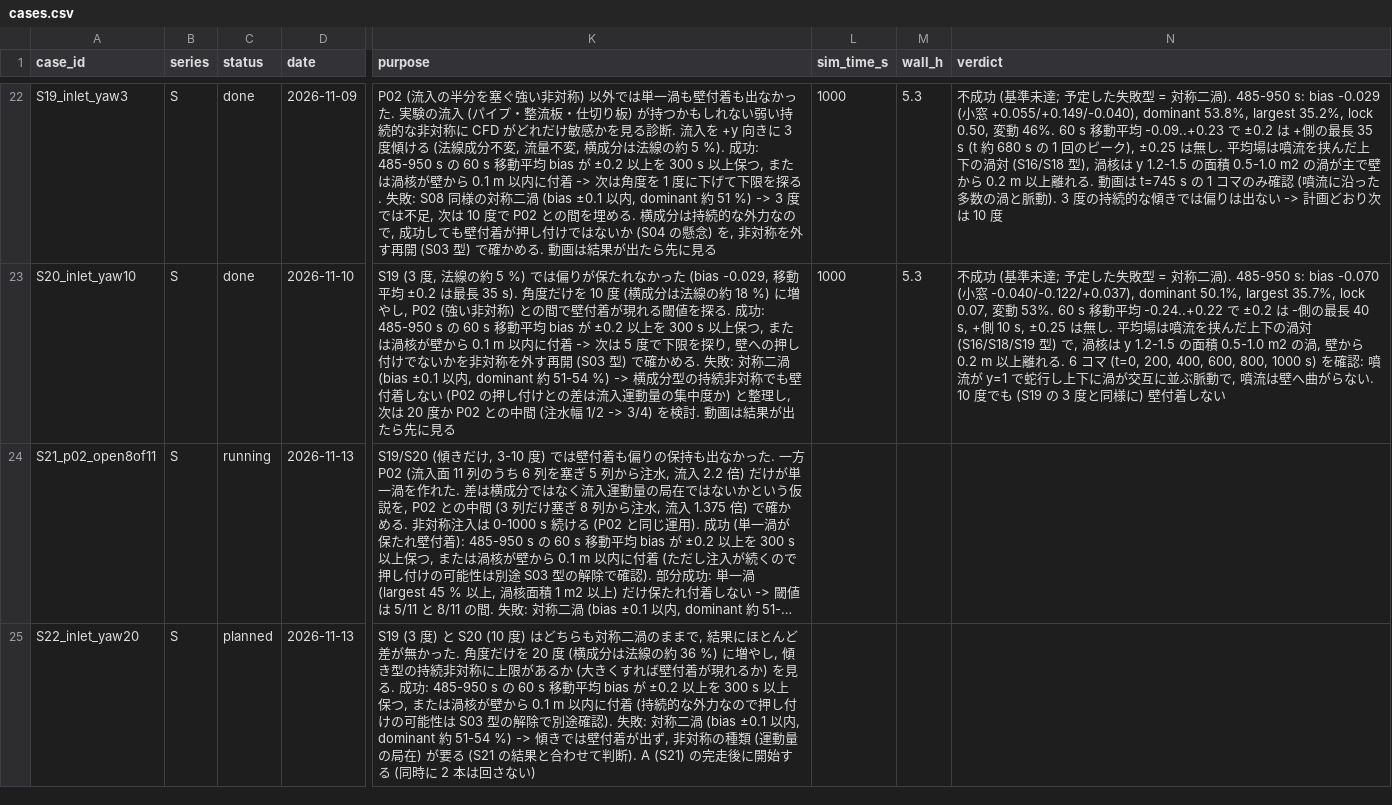
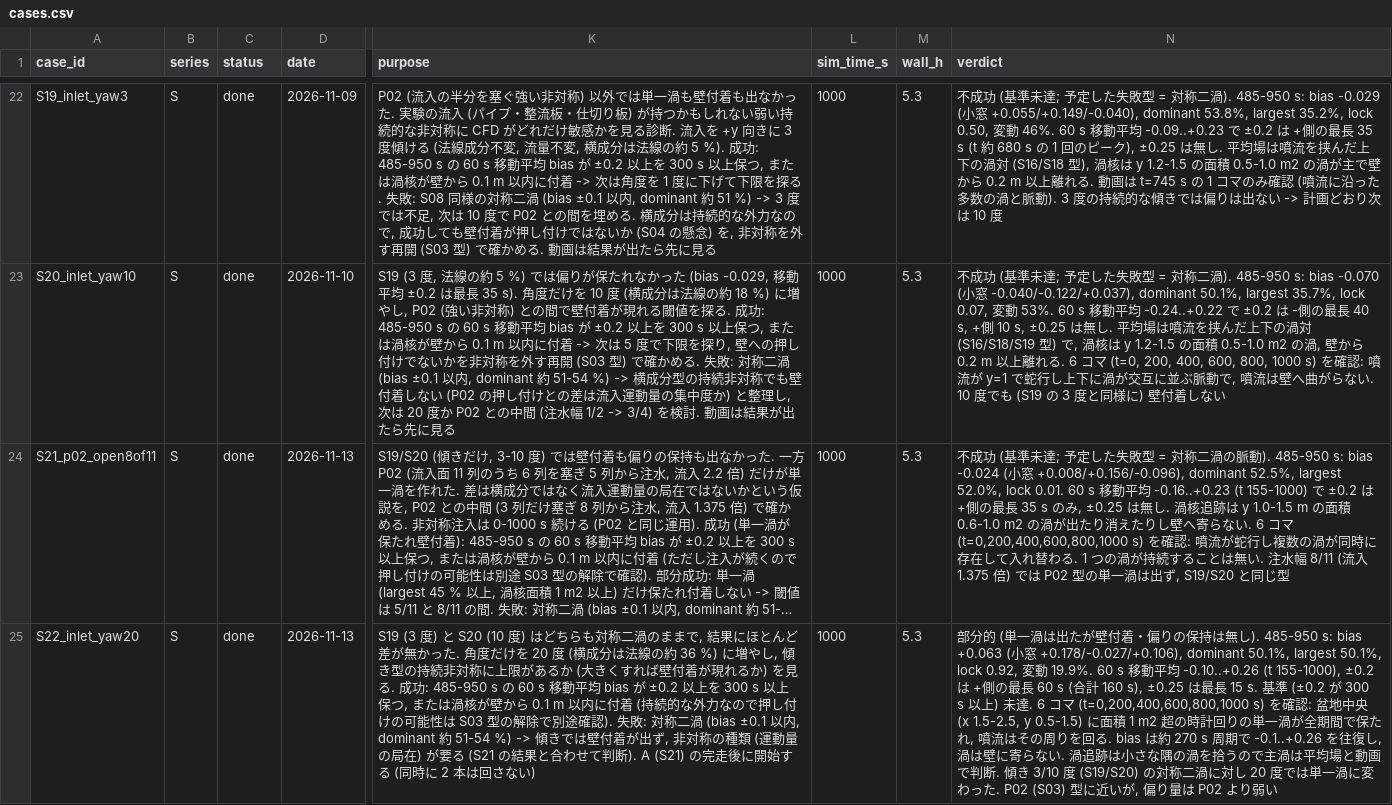
Before and after one commit to kobeline2/psp-singleport-regime, a CSV file: cfd/shonai/cases.csv, drawn as a sheet; only a part is shown, gaps mark what is left out; long unchanged cells end in …; the diff names each change by its address in the sheet, - before the commit and + after, or states it on an @@ line.

```diff
--- a/cfd/shonai/cases.csv
+++ b/cfd/shonai/cases.csv
-C24 (status): running
+C24 (status): done
-L24:L25 (sim_time_s): (empty)
+L24:L25 (sim_time_s): 1000
-M24:M25 (wall_h): (empty)
+M24:M25 (wall_h): 5.3
-N24 (verdict): (empty)
+N24 (verdict): 不成功 (基準未達; 予定した失敗型 = 対称二渦の脈動). 485-950 s: bias -0.024 (小窓 +0.008/+0.156/-0.096), dominant 52.5%, largest 52.0%, lock 0.01. 60 s 移動平均 -0.16..+0.23 (t 155-1000) で ±0.2 は +側の最長 35 s のみ, ±0.25 は無し. 渦核追跡は y 1.0-1.5 m の面積 0.6-1.0 m2 の渦が出たり消えたりし壁へ寄らない. 6 コマ (t=0,200,400,600,800,1000 s) を確認: 噴流が蛇行し複数の渦が同時に存在して入れ替わる. 1 つの渦が持続することは無い. 注水幅 8/11 (流入 1.375 倍) では P02 型の単一渦は出ず, S19/S20 と同じ型
-C25 (status): planned
+C25 (status): done
-N25 (verdict): (empty)
+N25 (verdict): 部分的 (単一渦は出たが壁付着・偏りの保持は無し). 485-950 s: bias +0.063 (小窓 +0.178/-0.027/+0.106), dominant 50.1%, largest 50.1%, lock 0.92, 変動 19.9%. 60 s 移動平均 -0.10..+0.26 (t 155-1000), ±0.2 は +側の最長 60 s (合計 160 s), ±0.25 は最長 15 s. 基準 (±0.2 が 300 s 以上) 未達. 6 コマ (t=0,200,400,600,800,1000 s) を確認: 盆地中央 (x 1.5-2.5, y 0.5-1.5) に面積 1 m2 超の時計回りの単一渦が全期間で保たれ, 噴流はその周りを回る. bias は約 270 s 周期で -0.1..+0.26 を往復し, 渦は壁に寄らない. 渦追跡は小さな隅の渦を拾うので主渦は平均場と動画で判断. 傾き 3/10 度 (S19/S20) の対称二渦に対し 20 度では単一渦に変わった. P02 (S03) 型に近いが, 偏り量は P02 より弱い
```
Also changed, not shown: 1 other file.
